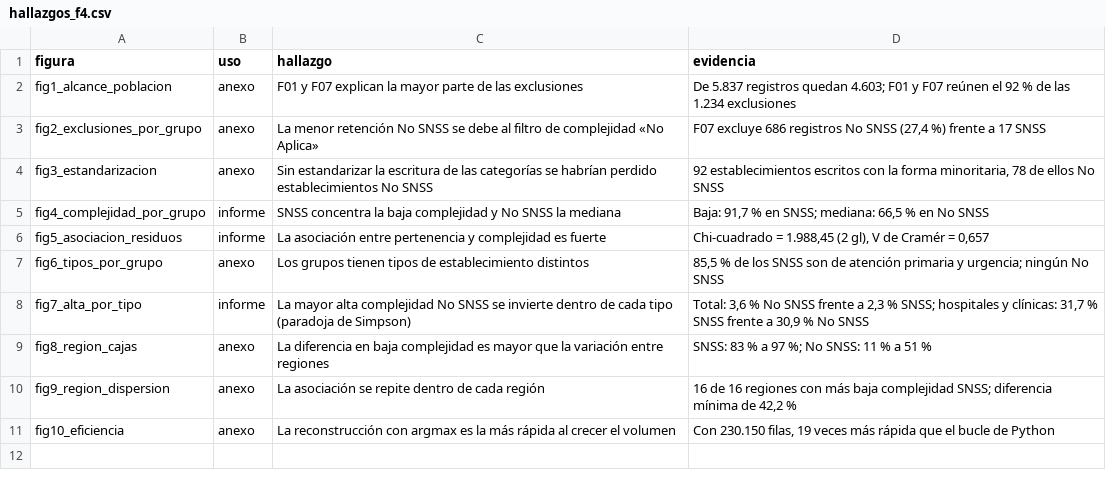
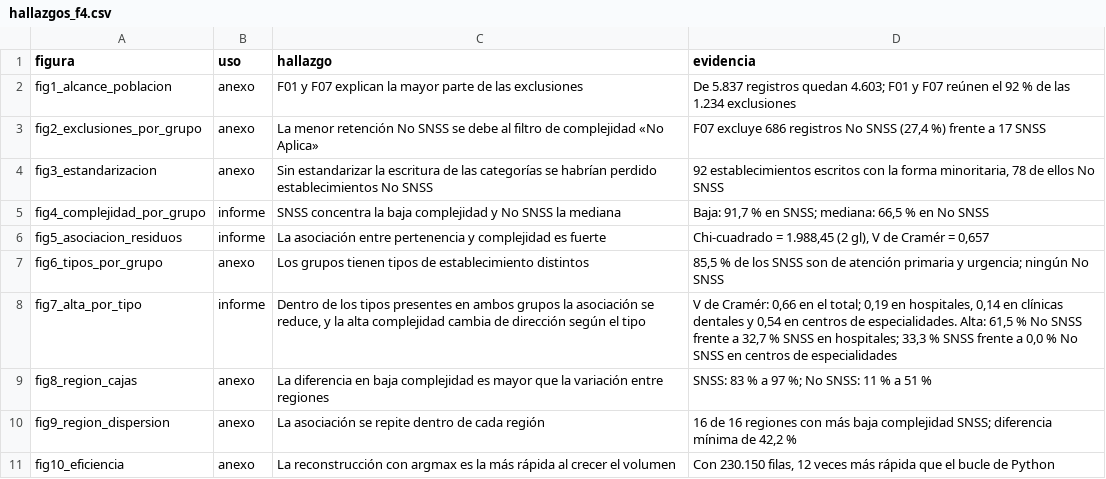
Before and after one commit to christopherulloarojas/grupo1-proyecto-mcdi500, a CSV file: docs/hallazgos_f4.csv, drawn as a sheet.

Commit message:
Actualiza la Figura 7, las tablas y los hallazgos de la Fase 4
- F4/figuras/fig7_alta_por_tipo.png: nueva Figura 7 (control por tipo).
- F4/figuras/fig10_eficiencia.png y docs/f4/eficiencia_f4.csv: tiempos de la nueva ejecución.
- docs/f4/estratos_tipo_f4.csv: la comparación por tipo, con proporciones por grupo, V de Cramér, esperada mínima y lectura.
- docs/f4/controles_f4.csv, vinculacion_f4.csv y metadatos_f4.json: controles, vínculo de objetivos y 53 pruebas.
- docs/hallazgos_f4.csv: hallazgo de la Figura 7 con sus cifras.

```diff
--- a/docs/hallazgos_f4.csv
+++ b/docs/hallazgos_f4.csv
@@ -7,5 +7,5 @@ fig5_asociacion_residuos,informe,La asociación entre pertenencia y complejidad
 fig6_tipos_por_grupo,anexo,Los grupos tienen tipos de establecimiento distintos,"85,5 % de los SNSS son de atención primaria y urgencia; ningún No SNSS"
-fig7_alta_por_tipo,informe,La mayor alta complejidad No SNSS se invierte dentro de cada tipo (paradoja de Simpson),"Total: 3,6 % No SNSS frente a 2,3 % SNSS; hospitales y clínicas: 31,7 % SNSS frente a 30,9 % No SNSS"
+fig7_alta_por_tipo,informe,"Dentro de los tipos presentes en ambos grupos la asociación se reduce, y la alta complejidad cambia de dirección según el tipo","V de Cramér: 0,66 en el total; 0,19 en hospitales, 0,14 en clínicas dentales y 0,54 en centros de especialidades. Alta: 61,5 % No SNSS frente a 32,7 % SNSS en hospitales; 33,3 % SNSS frente a 0,0 % No SNSS en centros de especialidades"
 fig8_region_cajas,anexo,La diferencia en baja complejidad es mayor que la variación entre regiones,SNSS: 83 % a 97 %; No SNSS: 11 % a 51 %
 fig9_region_dispersion,anexo,La asociación se repite dentro de cada región,"16 de 16 regiones con más baja complejidad SNSS; diferencia mínima de 42,2 %"
-fig10_eficiencia,anexo,La reconstrucción con argmax es la más rápida al crecer el volumen,"Con 230.150 filas, 19 veces más rápida que el bucle de Python"
+fig10_eficiencia,anexo,La reconstrucción con argmax es la más rápida al crecer el volumen,"Con 230.150 filas, 12 veces más rápida que el bucle de Python"
```
Also changed, not shown: docs/f4/controles_f4.csv, docs/f4/eficiencia_f4.csv, 5 other files.
